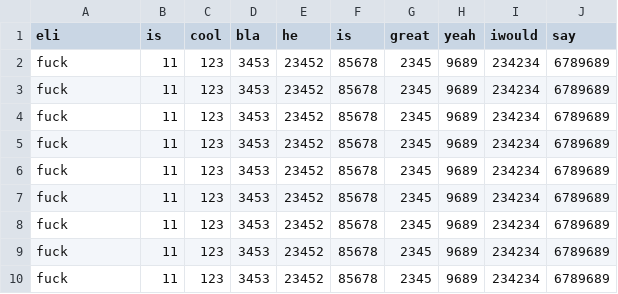
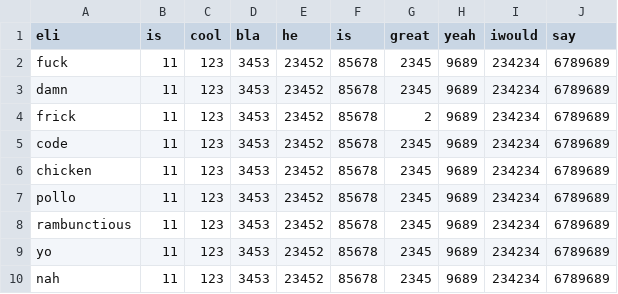
Before and after one commit to ElijahDoesCS/dataframe_cli, a CSV file: dataframes/example3.csv, drawn as a sheet.

```diff
--- a/dataframes/example3.csv
+++ b/dataframes/example3.csv
@@ -2,9 +2,9 @@ eli,is,cool,bla,he,is,great,yeah,iwould,say
 fuck,11,123,3453,23452,85678,2345,9689,234234,6789689
-fuck,11,123,3453,23452,85678,2345,9689,234234,6789689
-fuck,11,123,3453,23452,85678,2345,9689,234234,6789689
-fuck,11,123,3453,23452,85678,2345,9689,234234,6789689
-fuck,11,123,3453,23452,85678,2345,9689,234234,6789689
-fuck,11,123,3453,23452,85678,2345,9689,234234,6789689
-fuck,11,123,3453,23452,85678,2345,9689,234234,6789689
-fuck,11,123,3453,23452,85678,2345,9689,234234,6789689
-fuck,11,123,3453,23452,85678,2345,9689,234234,6789689
+damn,11,123,3453,23452,85678,2345,9689,234234,6789689
+frick,11,123,3453,23452,85678,2,9689,234234,6789689
+code,11,123,3453,23452,85678,2345,9689,234234,6789689
+chicken,11,123,3453,23452,85678,2345,9689,234234,6789689
+pollo,11,123,3453,23452,85678,2345,9689,234234,6789689
+rambunctious,11,123,3453,23452,85678,2345,9689,234234,6789689
+yo,11,123,3453,23452,85678,2345,9689,234234,6789689
+nah,11,123,3453,23452,85678,2345,9689,234234,6789689
```
Also changed, not shown: 14 other files.
